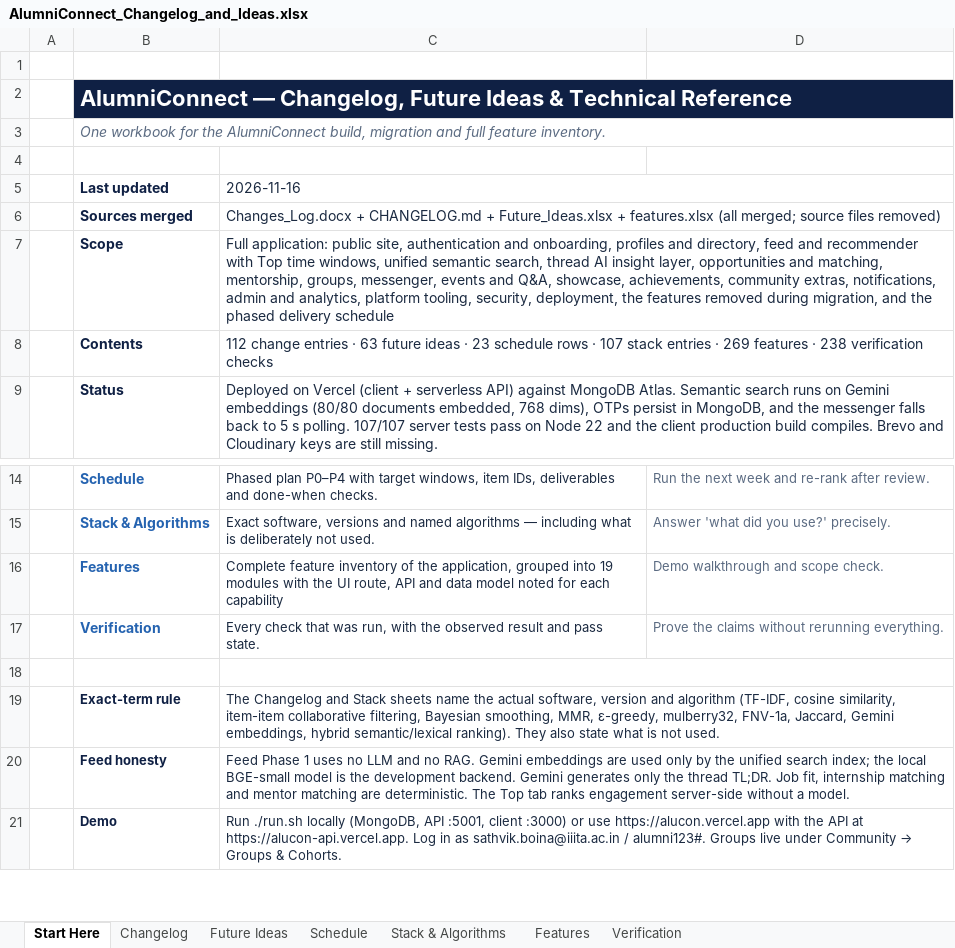
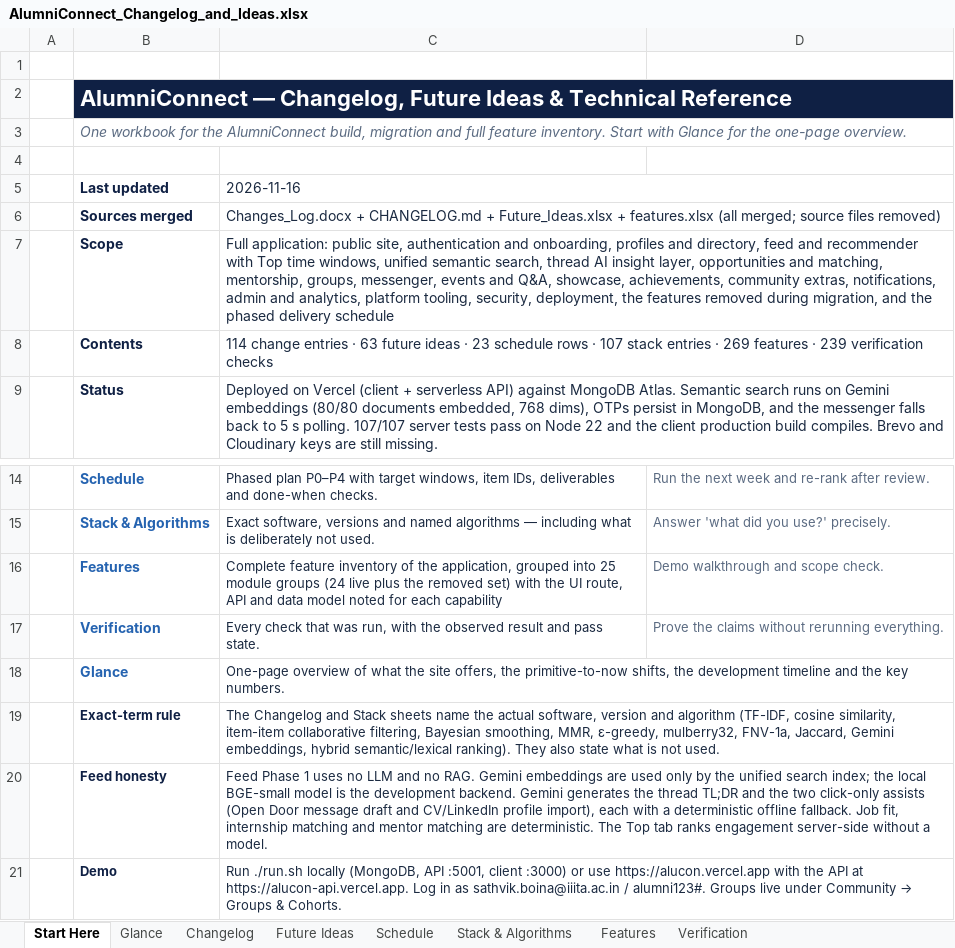
Before and after one commit to sathvikboina/alucon, an Excel workbook: AlumniConnect_Changelog_and_Ideas.xlsx, sheet Start Here, drawn as a sheet; only a part is shown, gaps mark what is left out; values as stored, in another font and other column widths than the file's, no borders; the diff names each change by its address in the sheet, - before the commit and + after, or states it on an @@ line.

Commit message:
docs: add glance overview and reconcile shipped statuses

```diff
--- a/AlumniConnect_Changelog_and_Ideas.xlsx (sheet Start Here)
+++ b/AlumniConnect_Changelog_and_Ideas.xlsx (sheet Start Here)
+sheet tab: Glance
-B3 (Last updated): …feature inventory.
+B3 (Last updated): …feature inventory. Start with Glance for the one-page overview.
-C8 (2026-11-16): 112 change entries · 63 future ideas · 23 schedule rows · 107 stack entries · 269 features · 238 verification checks
+C8 (2026-11-16): 114 change entries · 63 future ideas · 23 schedule rows · 107 stack entries · 269 features · 239 verification checks
-C16 (2026-11-16): …grouped into 19 modules with the…
+C16 (2026-11-16): …grouped into 25 module groups (24 live plus the removed set) with the…
-row 18: (empty)
+row 18:  | Glance | One-page overview of what the site offers, the primitive-to-now shifts, the development timeline and the key numbers.
-C20 (2026-11-16): …Gemini generates only the thread TL;DR. Job fit,…
+C20 (2026-11-16): …Gemini generates the thread TL;DR and the two click-only assists (Open Door message draft and CV/LinkedIn profile import), each with a deterministic offline fallback. Job fit,…
```
Also changed, not shown: sheet Future Ideas, sheet Changelog, sheet Schedule, sheet Stack & Algorithms, sheet Features, sheet Verification, STANDOUT_FEATURES.xlsx.
